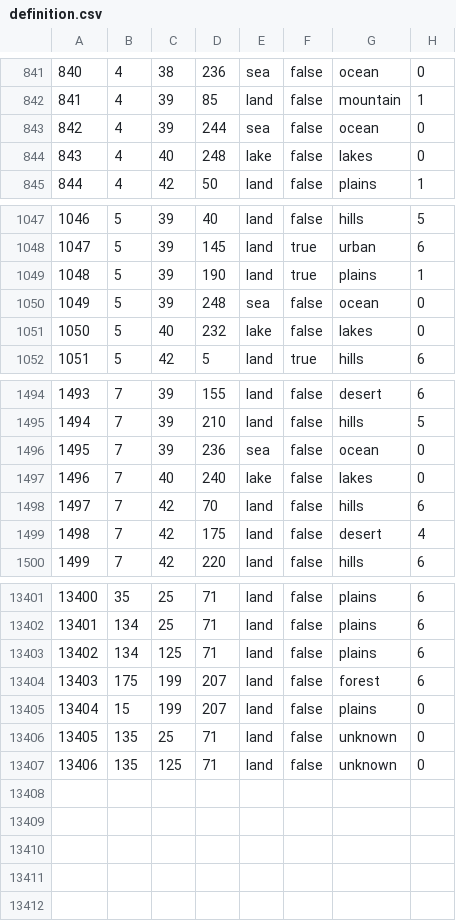
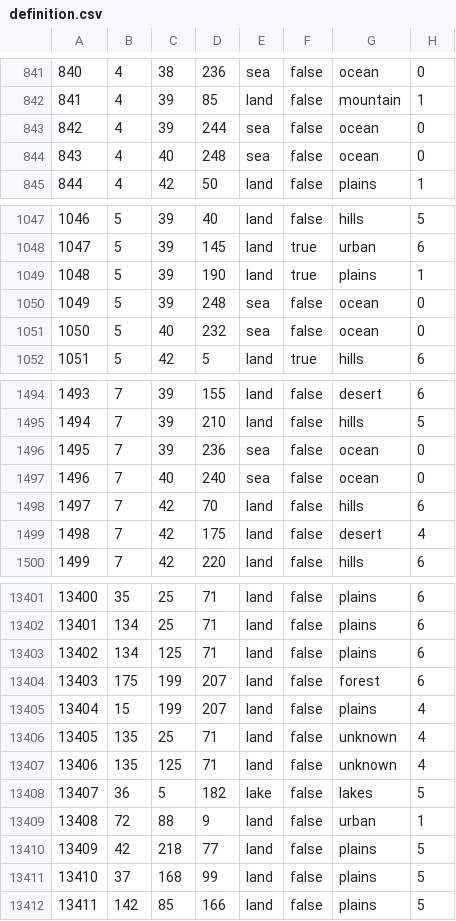
Before and after one commit to omosley/DMMDEV, a CSV file: map/definition.csv, drawn as a sheet; only a part is shown, gaps mark what is left out.

```diff
--- a/map/definition.csv
+++ b/map/definition.csv
@@ -843,3 +843,3 @@
 842;4;39;244;sea;false;ocean;0
-843;4;40;248;lake;false;lakes;0
+843;4;40;248;sea;false;ocean;0
 844;4;42;50;land;false;plains;1
@@ -1050,3 +1050,3 @@
 1049;5;39;248;sea;false;ocean;0
-1050;5;40;232;lake;false;lakes;0
+1050;5;40;232;sea;false;ocean;0
 1051;5;42;5;land;true;hills;6
@@ -1496,3 +1496,3 @@
 1495;7;39;236;sea;false;ocean;0
-1496;7;40;240;lake;false;lakes;0
+1496;7;40;240;sea;false;ocean;0
 1497;7;42;70;land;false;hills;6
@@ -13404,4 +13404,9 @@
 13403;175;199;207;land;false;forest;6
-13404;15;199;207;land;false;plains;0
-13405;135;25;71;land;false;unknown;0
-13406;135;125;71;land;false;unknown;0
+13404;15;199;207;land;false;plains;4
+13405;135;25;71;land;false;unknown;4
+13406;135;125;71;land;false;unknown;4
+13407;36;5;182;lake;false;lakes;5
+13408;72;88;9;land;false;urban;1
+13409;42;218;77;land;false;plains;5
+13410;37;168;99;land;false;plains;5
+13411;142;85;166;land;false;plains;5
```
Also changed, not shown: map/adjacencies.csv, 38 other files.
